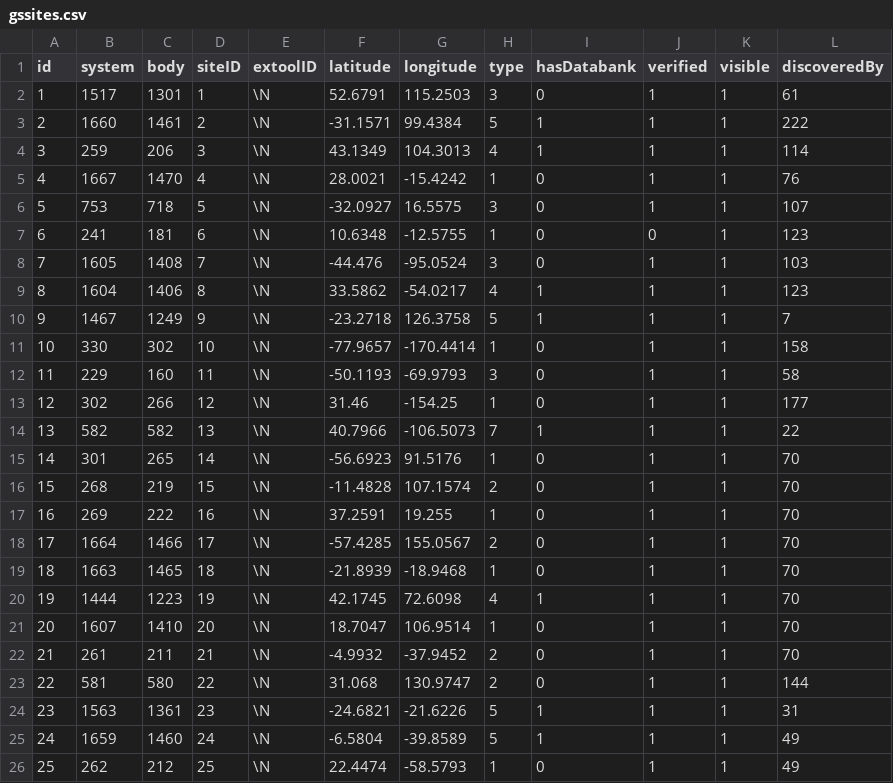
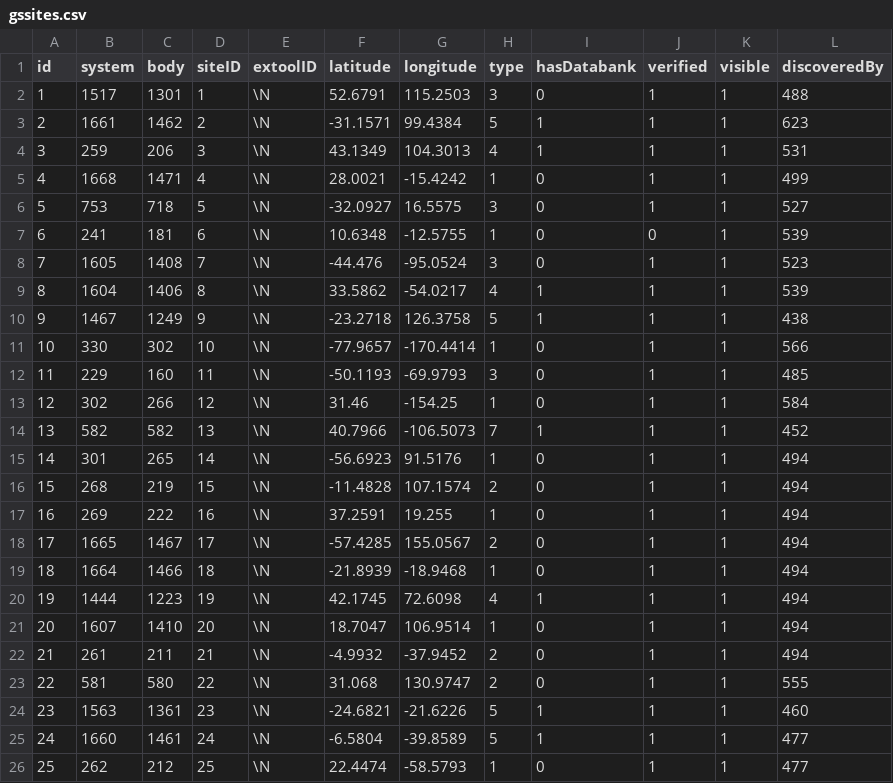
Before and after one commit to canonn-science/CAPIv2-Strapi, a CSV file: seed_files/CSV/exampleData/gssites.csv, drawn as a sheet; only a part is shown; removed rows and columns are numbered as before the commit, all else as after; the diff covers the shown part only; the diff names each change by its address in the sheet, - before the commit and + after, or states it on an @@ line.

```diff
--- a/seed_files/CSV/exampleData/gssites.csv
+++ b/seed_files/CSV/exampleData/gssites.csv
-L2 (discoveredBy): 61
+L2 (discoveredBy): 488
-B3 (system): 1660
+B3 (system): 1661
-C3 (body): 1461
+C3 (body): 1462
-L3 (discoveredBy): 222
+L3 (discoveredBy): 623
-L4 (discoveredBy): 114
+L4 (discoveredBy): 531
-B5 (system): 1667
+B5 (system): 1668
-C5 (body): 1470
+C5 (body): 1471
-L5 (discoveredBy): 76
+L5 (discoveredBy): 499
-L6 (discoveredBy): 107
+L6 (discoveredBy): 527
-L7 (discoveredBy): 123
+L7 (discoveredBy): 539
-L8 (discoveredBy): 103
+L8 (discoveredBy): 523
-L9 (discoveredBy): 123
+L9 (discoveredBy): 539
-L10 (discoveredBy): 7
+L10 (discoveredBy): 438
-L11 (discoveredBy): 158
+L11 (discoveredBy): 566
-L12 (discoveredBy): 58
+L12 (discoveredBy): 485
-L13 (discoveredBy): 177
+L13 (discoveredBy): 584
-L14 (discoveredBy): 22
+L14 (discoveredBy): 452
-L15:L17 (discoveredBy): 70
+L15:L17 (discoveredBy): 494
+row 18: 17 | 1665 | 1467 | 17 | \N | -57.4285 | 155.0567 | 2 | 0 | 1 | 1 | 494
@@ column A (id) renumbered in row 19 @@
-D19 (siteID): 17
+D19 (siteID): 18
-F19 (latitude): -57.4285
+F19 (latitude): -21.8939
-G19 (longitude): 155.0567
+G19 (longitude): -18.9468
-H19 (type): 2
+H19 (type): 1
-L19 (discoveredBy): 70
+L19 (discoveredBy): 494
-row 19: 18 | 1663 | 1465 | 18 | \N | -21.8939 | -18.9468 | 1 | 0 | 1 | 1 | 70
-L20:L22 (discoveredBy): 70
+L20:L22 (discoveredBy): 494
-L23 (discoveredBy): 144
+L23 (discoveredBy): 555
-L24 (discoveredBy): 31
+L24 (discoveredBy): 460
-B25 (system): 1659
+B25 (system): 1660
-C25 (body): 1460
+C25 (body): 1461
-L25:L26 (discoveredBy): 49
+L25:L26 (discoveredBy): 477
```
Also changed, not shown: 1 added row and 108 edited cells elsewhere in this file, seed_files/CSV/exampleData/btsites.csv, seed_files/CSV/exampleData/gractiveobelisks.csv, 17 other files.
